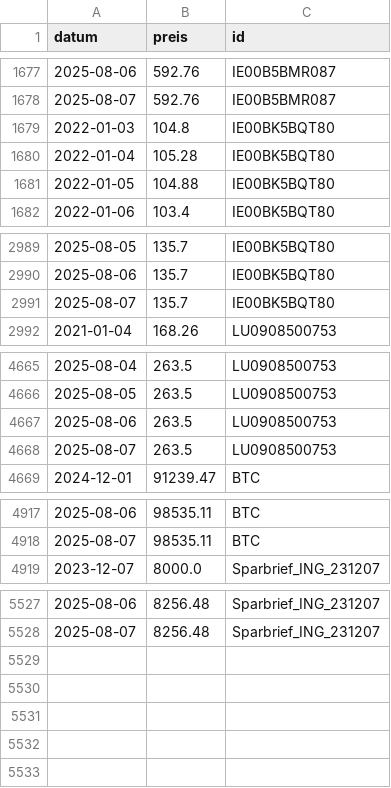
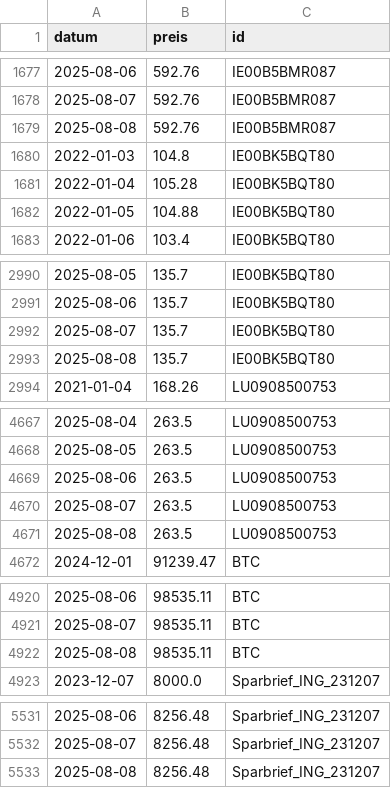
Before and after one commit to soeren-schwabbauer/finanzen-prices, a CSV file: prices.csv, drawn as a sheet; only a part is shown, gaps mark what is left out.

```diff
--- a/prices.csv
+++ b/prices.csv
@@ -1678,2 +1678,3 @@ datum,preis,id
 2025-08-07,592.76,IE00B5BMR087
+2025-08-08,592.76,IE00B5BMR087
 2022-01-03,104.8,IE00BK5BQT80
@@ -2991,2 +2992,3 @@ datum,preis,id
 2025-08-07,135.7,IE00BK5BQT80
+2025-08-08,135.7,IE00BK5BQT80
 2021-01-04,168.26,LU0908500753
@@ -4668,2 +4670,3 @@ datum,preis,id
 2025-08-07,263.5,LU0908500753
+2025-08-08,263.5,LU0908500753
 2024-12-01,91239.47,BTC
@@ -4918,2 +4921,3 @@ datum,preis,id
 2025-08-07,98535.11,BTC
+2025-08-08,98535.11,BTC
 2023-12-07,8000.0,Sparbrief_ING_231207
@@ -5528 +5532,2 @@ datum,preis,id
 2025-08-07,8256.48,Sparbrief_ING_231207
+2025-08-08,8256.48,Sparbrief_ING_231207
```
